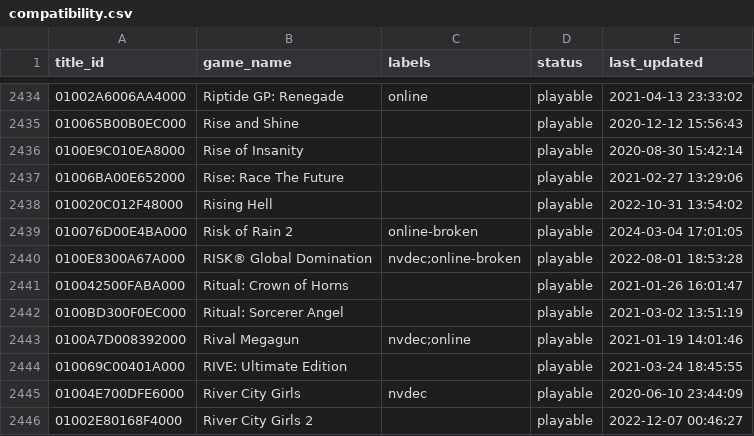
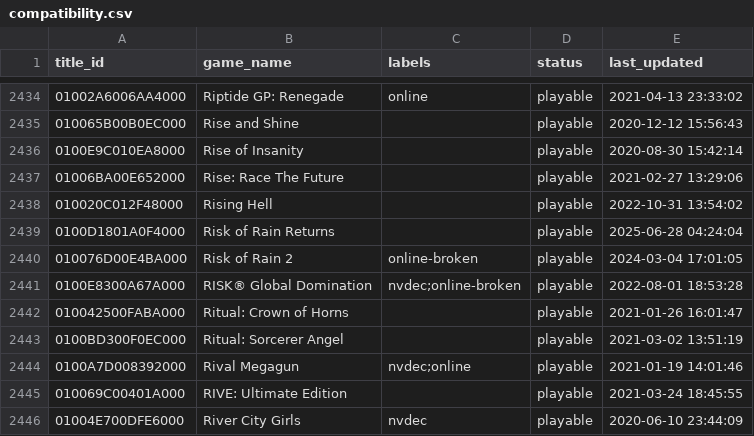
Before and after one commit to DCS78/ryujinx, a CSV file: docs/compatibility.csv, drawn as a sheet; only a part is shown, gaps mark what is left out; the shorter side is filled out with more unchanged rows.

Commit message:
docs: compat: Risk of Rain Returns: Playable

```diff
--- a/docs/compatibility.csv
+++ b/docs/compatibility.csv
@@ -2438,2 +2438,3 @@
 010020C012F48000,"Rising Hell",,playable,2022-10-31 13:54:02
+0100D1801A0F4000,"Risk of Rain Returns",,playable,2025-06-28 04:24:04
 010076D00E4BA000,"Risk of Rain 2",online-broken,playable,2024-03-04 17:01:05
```
